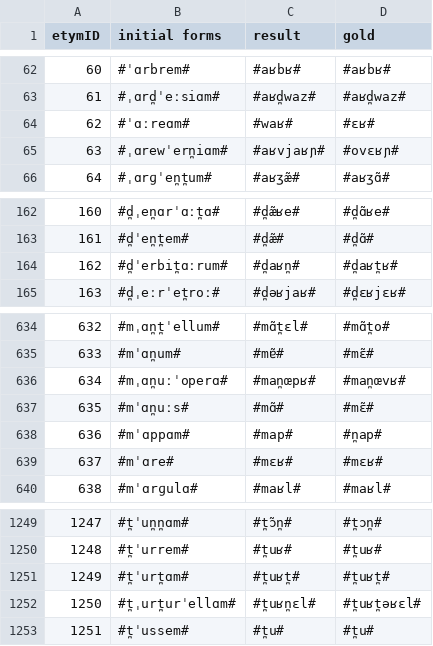
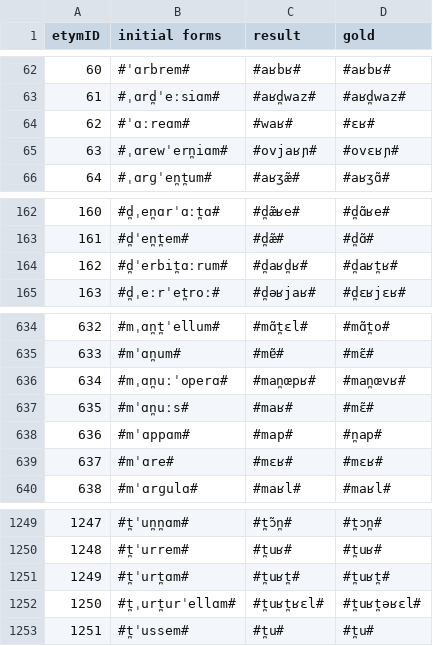
Before and after one commit to clmarr/DiaSim, a CSV file: run1_output_graph.csv, drawn as a sheet; only a part is shown, gaps mark what is left out.

```diff
--- a/run1_output_graph.csv
+++ b/run1_output_graph.csv
@@ -64,3 +64,3 @@ etymID,initial forms,result, gold
 62,#ˈɑːreɑm#,#waʁ#,#ɛʁ#
-63,#ˌɑrewˈern̪iɑm#,#aʁvjaʁɲ#,#ovɛʁɲ#
+63,#ˌɑrewˈern̪iɑm#,#ovjaʁɲ#,#ovɛʁɲ#
 64,#ˌɑrɡˈen̪t̪um#,#aʁʒæ̃#,#aʁʒɑ̃#
@@ -163,3 +163,3 @@ etymID,initial forms,result, gold
 161,#d̪ˈen̪t̪em#,#d̪æ̃#,#d̪ɑ̃#
-162,#d̪ˈerbit̪ɑːrum#,#d̪aʁn̪#,#d̪aʁt̪ʁ#
+162,#d̪ˈerbit̪ɑːrum#,#d̪aʁd̪ʁ#,#d̪aʁt̪ʁ#
 163,#d̪ˌeːrˈet̪roː#,#d̪əʁjaʁ#,#d̪ɛʁjɛʁ#
@@ -636,3 +636,3 @@ etymID,initial forms,result, gold
 634,#mˌɑn̪uːˈoperɑ#,#man̪œpʁ#,#man̪œvʁ#
-635,#mˈɑn̪uːs#,#mɑ̃#,#mɛ̃#
+635,#mˈɑn̪uːs#,#maʁ#,#mɛ̃#
 636,#mˈɑppɑm#,#map#,#n̪ap#
@@ -1251,3 +1251,3 @@ etymID,initial forms,result, gold
 1249,#t̪ˈurt̪ɑm#,#t̪uʁt̪#,#t̪uʁt̪#
-1250,#t̪ˌurt̪urˈellɑm#,#t̪uʁn̪ɛl#,#t̪uʁt̪əʁɛl#
+1250,#t̪ˌurt̪urˈellɑm#,#t̪uʁt̪ʁɛl#,#t̪uʁt̪əʁɛl#
 1251,#t̪ˈussem#,#t̪u#,#t̪u#
```
Also changed, not shown: 9 other files.
